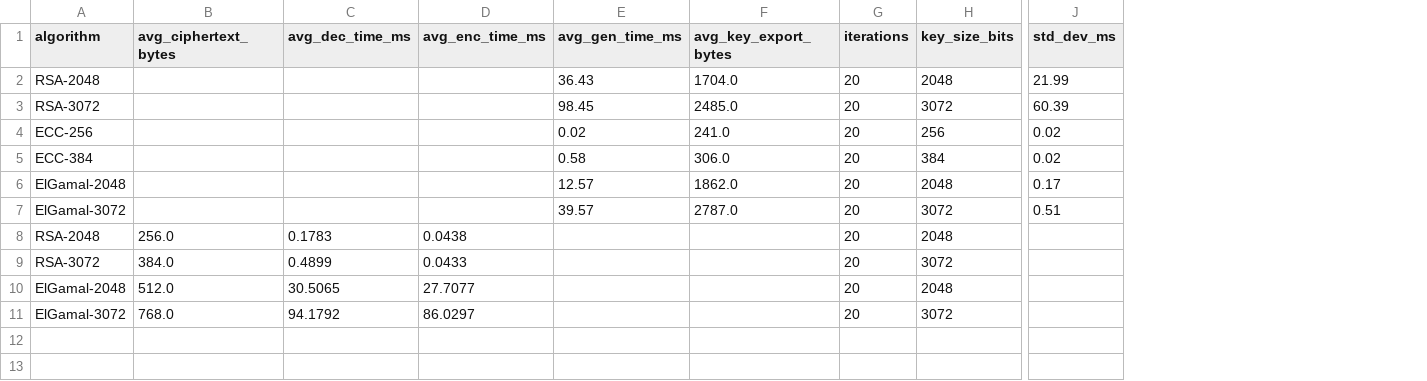
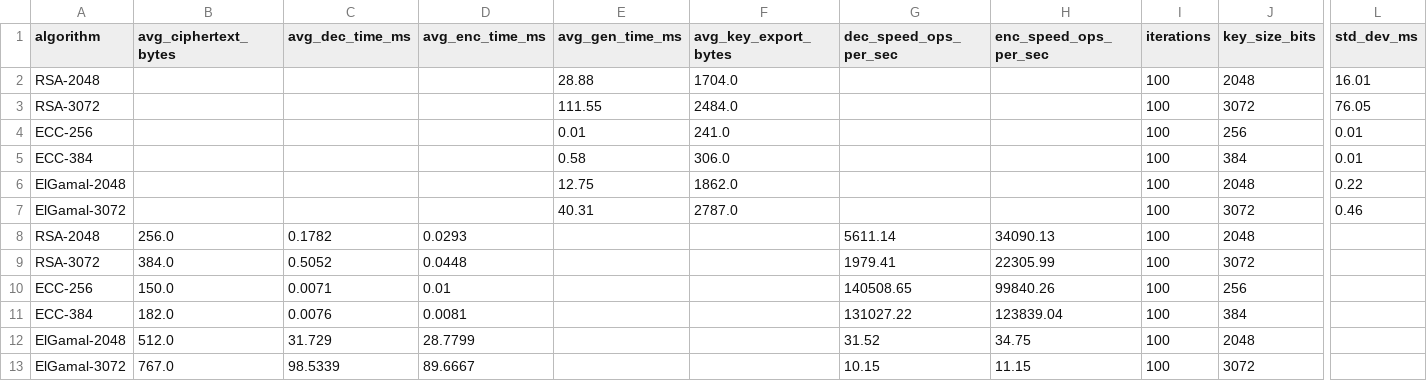
Before and after one commit to khoileuser/analytical-security-report, a CSV file: results/asymmetric/asymmetric_performance.csv, drawn as a sheet; only a part is shown, gaps mark what is left out; addresses are those after the commit; rows hold the shown columns only; the diff names each change by its address in the sheet, - before the commit and + after, or states it on an @@ line.

Commit message:
add encrypt/decrypt speed for asymmetric

```diff
--- a/results/asymmetric/asymmetric_performance.csv
+++ b/results/asymmetric/asymmetric_performance.csv
+column G (dec_speed_ops_per_sec), rows 8-9: 5611.14 | 1979.41; rows 12-13: 31.52 | 10.15
+column H (enc_speed_ops_per_sec), rows 8-9: 34090.13 | 22305.99; rows 12-13: 34.75 | 11.15
-E2 (avg_gen_time_ms): 36.43
+E2 (avg_gen_time_ms): 28.88
-I2:I9 (iterations): 20
+I2:I9 (iterations): 100
-L2 (std_dev_ms): 21.99
+L2 (std_dev_ms): 16.01
-E3 (avg_gen_time_ms): 98.45
+E3 (avg_gen_time_ms): 111.55
-F3 (avg_key_export_bytes): 2485.0
+F3 (avg_key_export_bytes): 2484.0
-L3 (std_dev_ms): 60.39
+L3 (std_dev_ms): 76.05
-E4 (avg_gen_time_ms): 0.02
+E4 (avg_gen_time_ms): 0.01
-L4:L5 (std_dev_ms): 0.02
+L4:L5 (std_dev_ms): 0.01
-E6 (avg_gen_time_ms): 12.57
+E6 (avg_gen_time_ms): 12.75
-L6 (std_dev_ms): 0.17
+L6 (std_dev_ms): 0.22
-E7 (avg_gen_time_ms): 39.57
+E7 (avg_gen_time_ms): 40.31
-L7 (std_dev_ms): 0.51
+L7 (std_dev_ms): 0.46
-C8 (avg_dec_time_ms): 0.1783
+C8 (avg_dec_time_ms): 0.1782
-D8 (avg_enc_time_ms): 0.0438
+D8 (avg_enc_time_ms): 0.0293
-C9 (avg_dec_time_ms): 0.4899
+C9 (avg_dec_time_ms): 0.5052
-D9 (avg_enc_time_ms): 0.0433
+D9 (avg_enc_time_ms): 0.0448
+row 10: ECC-256 | 150.0 | 0.0071 | 0.01 |  |  | 140508.65 | 99840.26 | 100 | 256
+row 11: ECC-384 | 182.0 | 0.0076 | 0.0081 |  |  | 131027.22 | 123839.04 | 100 | 384
-C12 (avg_dec_time_ms): 30.5065
+C12 (avg_dec_time_ms): 31.729
-D12 (avg_enc_time_ms): 27.7077
+D12 (avg_enc_time_ms): 28.7799
-I12:I13 (iterations): 20
+I12:I13 (iterations): 100
-B13 (avg_ciphertext_bytes): 768.0
+B13 (avg_ciphertext_bytes): 767.0
-C13 (avg_dec_time_ms): 94.1792
+C13 (avg_dec_time_ms): 98.5339
-D13 (avg_enc_time_ms): 86.0297
+D13 (avg_enc_time_ms): 89.6667
```
Also changed, not shown: results/asymmetric/asymmetric_resources.csv, results/asymmetric/asymmetric_signatures.csv, 5 other files.
